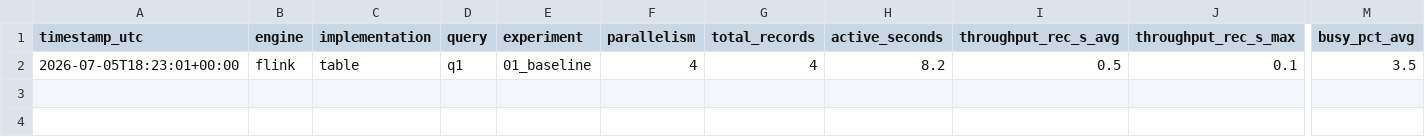
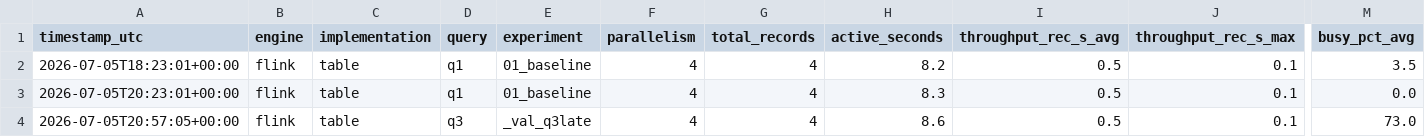
Before and after one commit to AndreaGalluzzi00/sabd_project2, a CSV file: Results/perf.csv, drawn as a sheet; only a part is shown, gaps mark what is left out; rows hold the shown columns only; the diff names each change by its address in the sheet, - before the commit and + after, or states it on an @@ line.

```diff
--- a/Results/perf.csv
+++ b/Results/perf.csv
+row 3: 2026-07-05T20:23:01+00:00 | flink | table | q1 | 01_baseline | 4 | 4 | 8.3 | 0.5 | 0.1 | 0.0
+row 4: 2026-07-05T20:57:05+00:00 | flink | table | q3 | _val_q3late | 4 | 4 | 8.6 | 0.5 | 0.1 | 73.0
```
Also changed, not shown: 11 other files.
